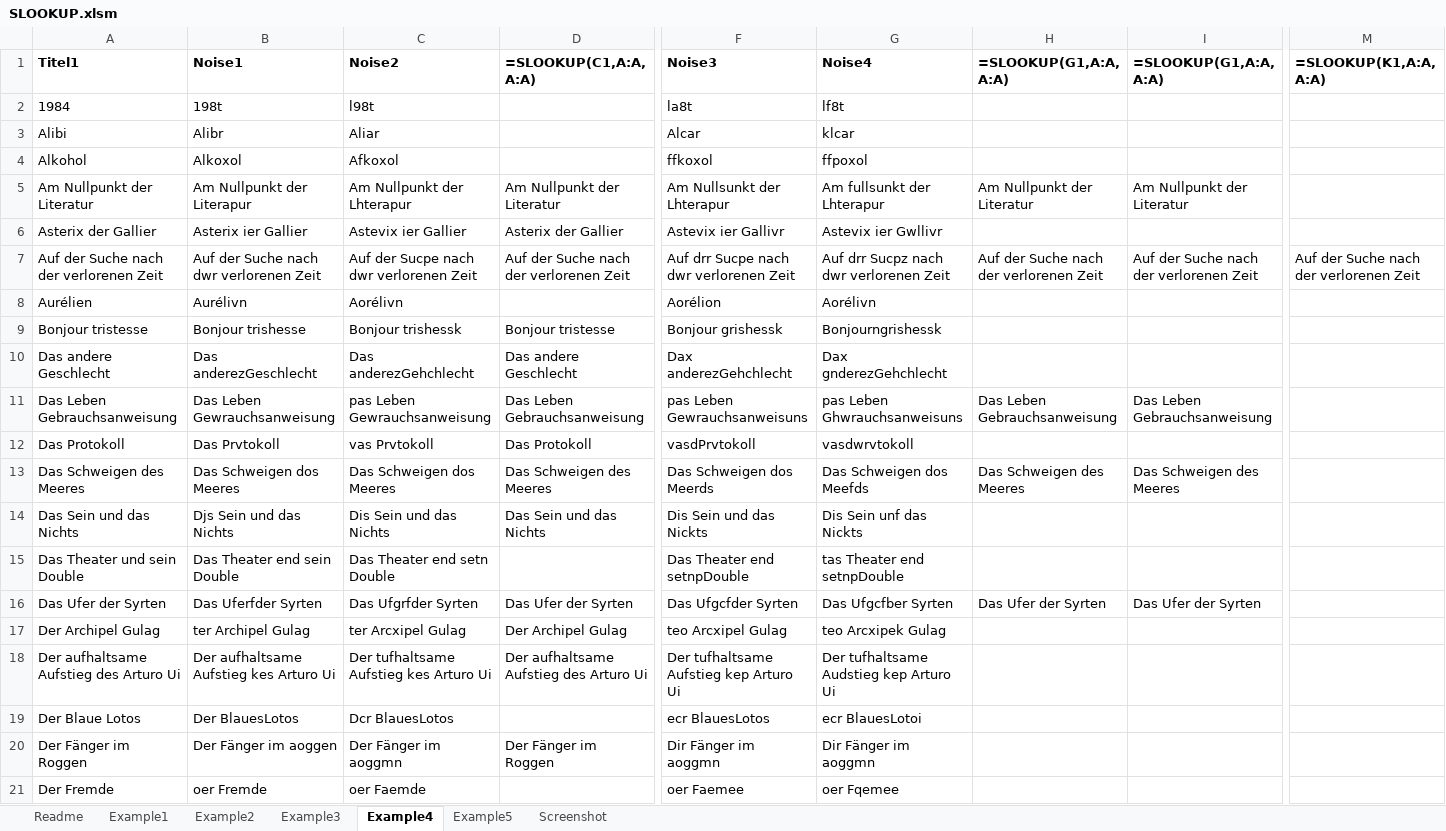
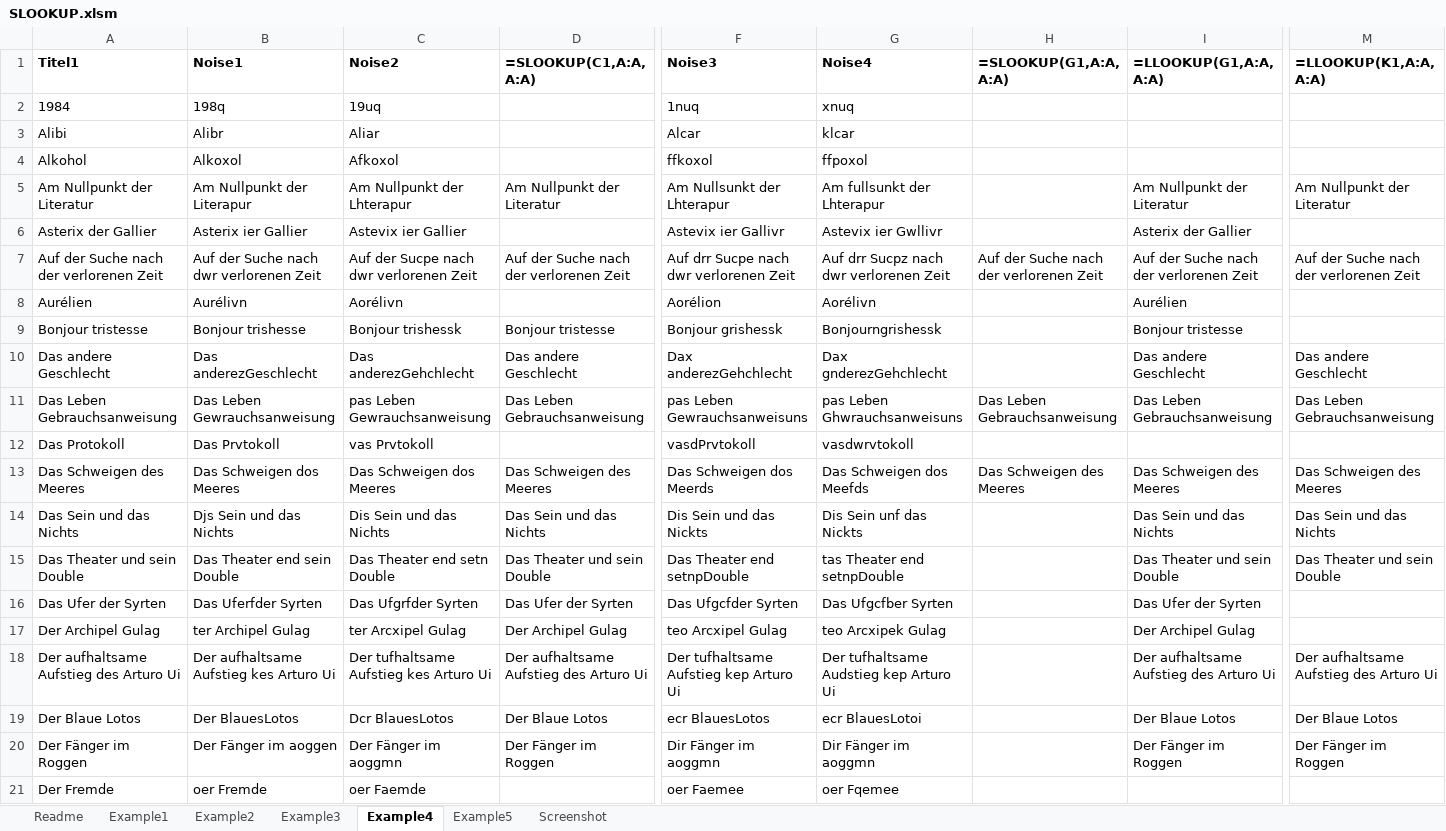
Before and after one commit to bellenuit/SLOOKUP, an Excel workbook: SLOOKUP.xlsm, sheet Example4, drawn as a sheet; only a part is shown, gaps mark what is left out; values as stored, in another font and other column widths than the file's, no borders; the diff covers the shown part only; the diff names each change by its address in the sheet, - before the commit and + after, or states it on an @@ line.

```diff
--- a/SLOOKUP.xlsm (sheet Example4)
+++ b/SLOOKUP.xlsm (sheet Example4)
-I1: =SLOOKUP(G1,A:A,A:A)
+I1: =LLOOKUP(G1,A:A,A:A)
-M1: =SLOOKUP(K1,A:A,A:A)
+M1: =LLOOKUP(K1,A:A,A:A)
-B2 (Noise1): 198t
+B2 (Noise1): 198q
-C2 (Noise2): l98t
+C2 (Noise2): 19uq
-F2 (Noise3): la8t
+F2 (Noise3): 1nuq
-G2 (Noise4): lf8t
+G2 (Noise4): xnuq
-H5 (=SLOOKUP(G1,A:A,A:A)): Am Nullpunkt der Literatur
+H5 (=SLOOKUP(G1,A:A,A:A)): (empty)
-M5 (=LLOOKUP(K1,A:A,A:A)): (empty)
+M5 (=LLOOKUP(K1,A:A,A:A)): Am Nullpunkt der Literatur
-D6 (=SLOOKUP(C1,A:A,A:A)): Asterix der Gallier
+D6 (=SLOOKUP(C1,A:A,A:A)): (empty)
-I6 (=LLOOKUP(G1,A:A,A:A)): (empty)
+I6 (=LLOOKUP(G1,A:A,A:A)): Asterix der Gallier
-I8 (=LLOOKUP(G1,A:A,A:A)): (empty)
+I8 (=LLOOKUP(G1,A:A,A:A)): Aurélien
-I9 (=LLOOKUP(G1,A:A,A:A)): (empty)
+I9 (=LLOOKUP(G1,A:A,A:A)): Bonjour tristesse
-I10 (=LLOOKUP(G1,A:A,A:A)): (empty)
+I10 (=LLOOKUP(G1,A:A,A:A)): Das andere Geschlecht
-M10 (=LLOOKUP(K1,A:A,A:A)): (empty)
+M10 (=LLOOKUP(K1,A:A,A:A)): Das andere Geschlecht
-M11 (=LLOOKUP(K1,A:A,A:A)): (empty)
+M11 (=LLOOKUP(K1,A:A,A:A)): Das Leben Gebrauchsanweisung
-D12 (=SLOOKUP(C1,A:A,A:A)): Das Protokoll
+D12 (=SLOOKUP(C1,A:A,A:A)): (empty)
-M13 (=LLOOKUP(K1,A:A,A:A)): (empty)
+M13 (=LLOOKUP(K1,A:A,A:A)): Das Schweigen des Meeres
-I14 (=LLOOKUP(G1,A:A,A:A)): (empty)
+I14 (=LLOOKUP(G1,A:A,A:A)): Das Sein und das Nichts
-M14 (=LLOOKUP(K1,A:A,A:A)): (empty)
+M14 (=LLOOKUP(K1,A:A,A:A)): Das Sein und das Nichts
-D15 (=SLOOKUP(C1,A:A,A:A)): (empty)
+D15 (=SLOOKUP(C1,A:A,A:A)): Das Theater und sein Double
-I15 (=LLOOKUP(G1,A:A,A:A)): (empty)
+I15 (=LLOOKUP(G1,A:A,A:A)): Das Theater und sein Double
-M15 (=LLOOKUP(K1,A:A,A:A)): (empty)
+M15 (=LLOOKUP(K1,A:A,A:A)): Das Theater und sein Double
-H16 (=SLOOKUP(G1,A:A,A:A)): Das Ufer der Syrten
+H16 (=SLOOKUP(G1,A:A,A:A)): (empty)
-I17 (=LLOOKUP(G1,A:A,A:A)): (empty)
+I17 (=LLOOKUP(G1,A:A,A:A)): Der Archipel Gulag
-I18 (=LLOOKUP(G1,A:A,A:A)): (empty)
+I18 (=LLOOKUP(G1,A:A,A:A)): Der aufhaltsame Aufstieg des Arturo Ui
-M18 (=LLOOKUP(K1,A:A,A:A)): (empty)
+M18 (=LLOOKUP(K1,A:A,A:A)): Der aufhaltsame Aufstieg des Arturo Ui
-D19 (=SLOOKUP(C1,A:A,A:A)): (empty)
+D19 (=SLOOKUP(C1,A:A,A:A)): Der Blaue Lotos
-I19 (=LLOOKUP(G1,A:A,A:A)): (empty)
+I19 (=LLOOKUP(G1,A:A,A:A)): Der Blaue Lotos
-M19 (=LLOOKUP(K1,A:A,A:A)): (empty)
+M19 (=LLOOKUP(K1,A:A,A:A)): Der Blaue Lotos
-I20 (=LLOOKUP(G1,A:A,A:A)): (empty)
+I20 (=LLOOKUP(G1,A:A,A:A)): Der Fänger im Roggen
-M20 (=LLOOKUP(K1,A:A,A:A)): (empty)
+M20 (=LLOOKUP(K1,A:A,A:A)): Der Fänger im Roggen
```
Also changed, not shown: 112 edited cells elsewhere in this sheet, sheet Example1, sheet Example5, sheet Readme, sheet Example2, sheet Screenshot, formulas that keep their value, 1 other file.
